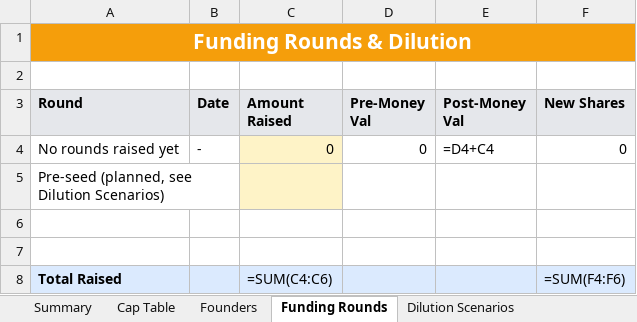
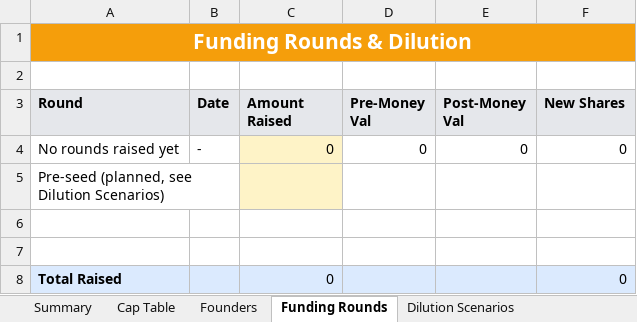
Before and after one commit to Abdel-RahmanIII/BOS, an Excel workbook: Cap Table - Founding Structure.xlsx, sheet Funding Rounds, drawn as a sheet; values as stored, in another font and other column widths than the file's, no borders; formulas without a stored value are shown as written; the diff names each change by its address in the sheet, - before the commit and + after, or states it on an @@ line.

```diff
--- a/Cap Table - Founding Structure.xlsx (sheet Funding Rounds)
+++ b/Cap Table - Founding Structure.xlsx (sheet Funding Rounds)
-E4 (Post-Money Val): =D4+C4
+E4 (Post-Money Val): 0
-C8 (Amount Raised): =SUM(C4:C6)
+C8 (Amount Raised): 0
-F8 (New Shares): =SUM(F4:F6)
+F8 (New Shares): 0
```
Also changed, not shown: sheet Summary, sheet Dilution Scenarios, sheet Founders, sheet Cap Table.
